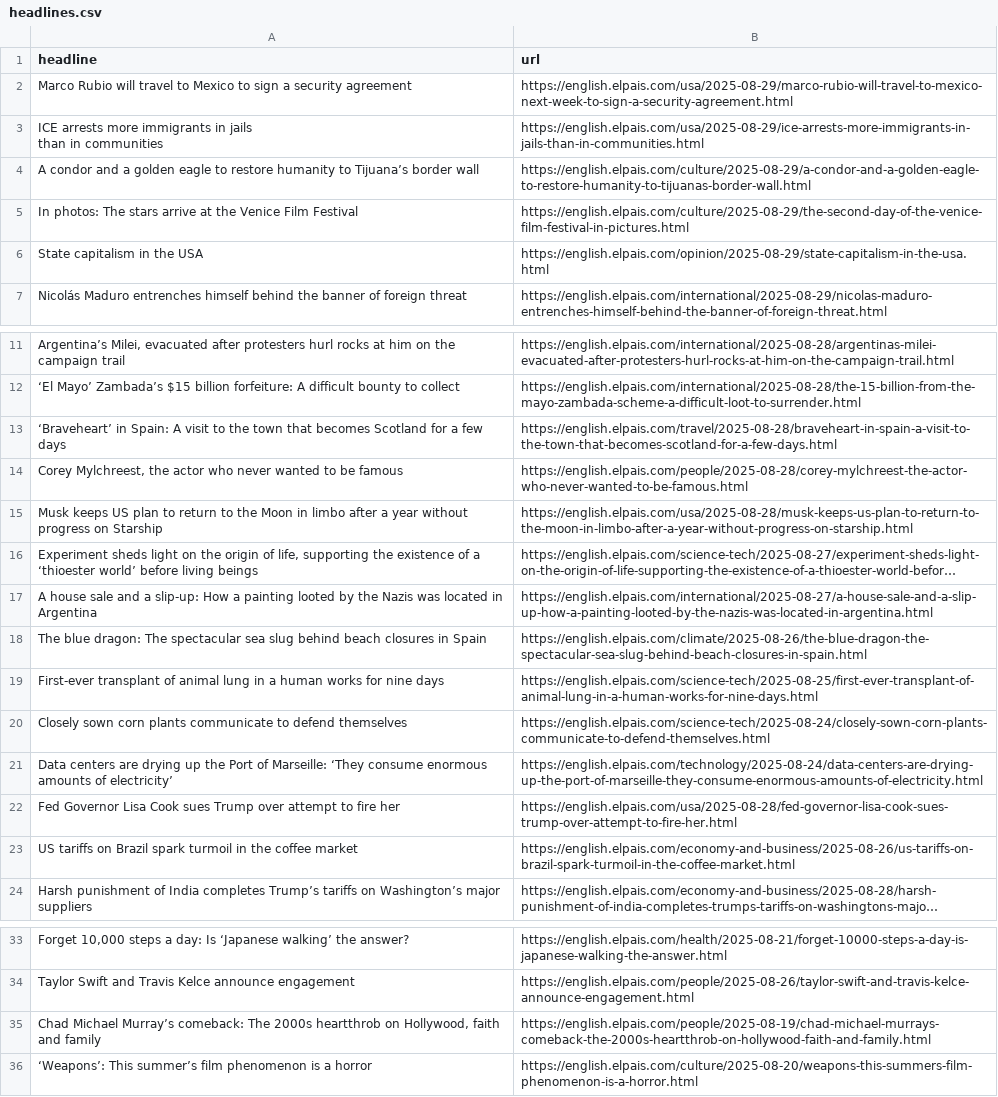
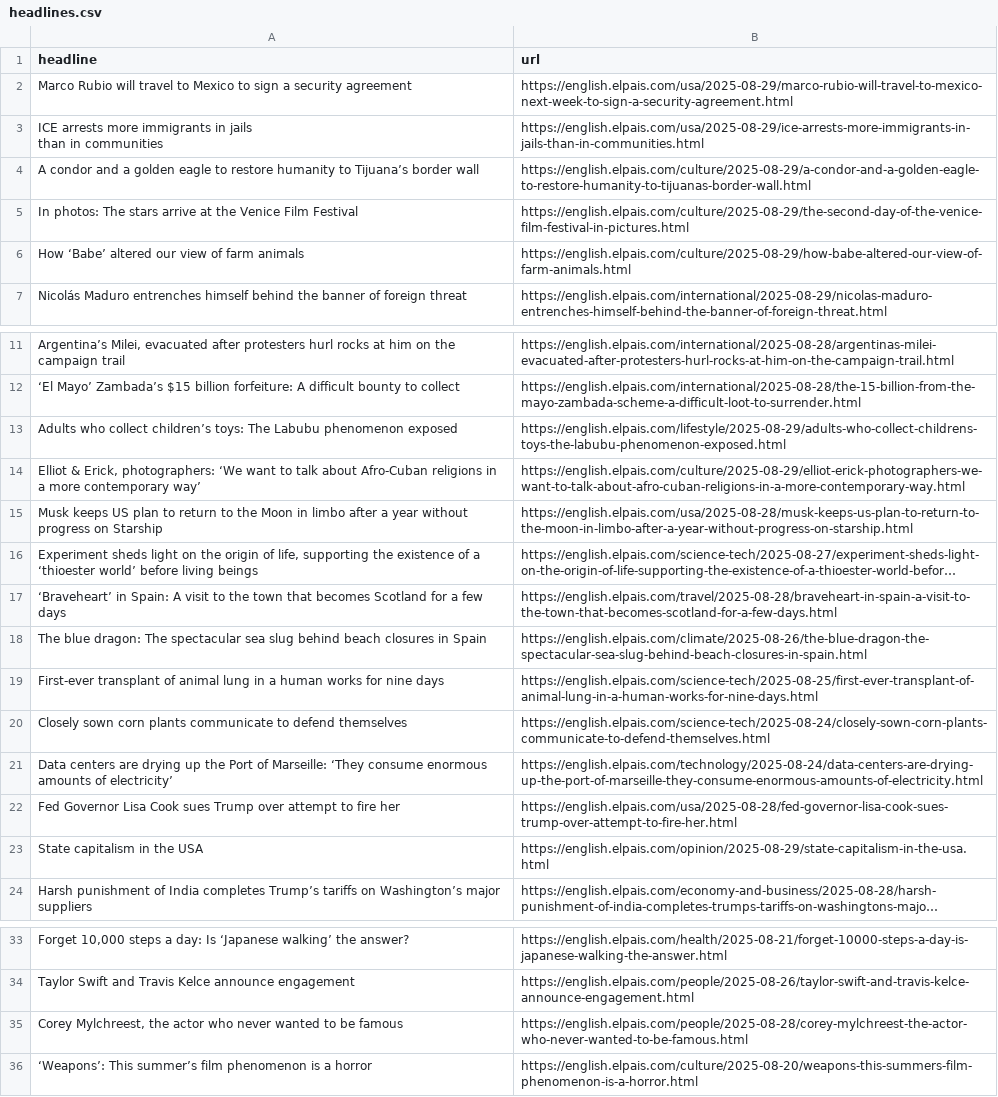
Before and after one commit to Filipe-Teles/el-pais-autoscraper, a CSV file: headlines.csv, drawn as a sheet; only a part is shown, gaps mark what is left out; long unchanged cells end in …; removed rows and columns are numbered as before the commit, all else as after; the diff names each change by its address in the sheet, - before the commit and + after, or states it on an @@ line.

```diff
--- a/headlines.csv
+++ b/headlines.csv
+row 6: How ‘Babe’ altered our view of farm animals | https://english.elpais.com/culture/2025-08-29/how-babe-altered-our-view-of-farm-animals.html
+row 13: Adults who collect children’s toys: The Labubu phenomenon exposed | https://english.elpais.com/lifestyle/2025-08-29/adults-who-collect-childrens-toys-the-labubu-phenomenon-exposed.html
+row 14: Elliot & Erick, photographers: ‘We want to talk about Afro-Cuban religions in a more contemporary way’ | https://english.elpais.com/culture/2025-08-29/elliot-erick-photographers-we-want-to-talk-about-afro-cuban-religions-in-a-more-contemporary-way.html
-row 17: A house sale and a slip-up: How a painting looted by the Nazis was located in Argentina | https://english.elpais.com/international/2025-08-27/a-house-sale-and-a-slip-up-how-a-painting-looted-by-the-nazis-was-located-in-argentina.html
@@ row 13 moved to row 17: ‘Braveheart’ in Spain: A visit to the to… @@
-row 23: US tariffs on Brazil spark turmoil in the coffee market | https://english.elpais.com/economy-and-business/2025-08-26/us-tariffs-on-brazil-spark-turmoil-in-the-coffee-market.html
@@ row 6 moved to row 23: State capitalism in the USA @@
-row 35: Chad Michael Murray’s comeback: The 2000s heartthrob on Hollywood, faith and family | https://english.elpais.com/people/2025-08-19/chad-michael-murrays-comeback-the-2000s-heartthrob-on-hollywood-faith-and-family.html
@@ row 14 moved to row 35: Corey Mylchreest, the actor who never wa… @@
```
